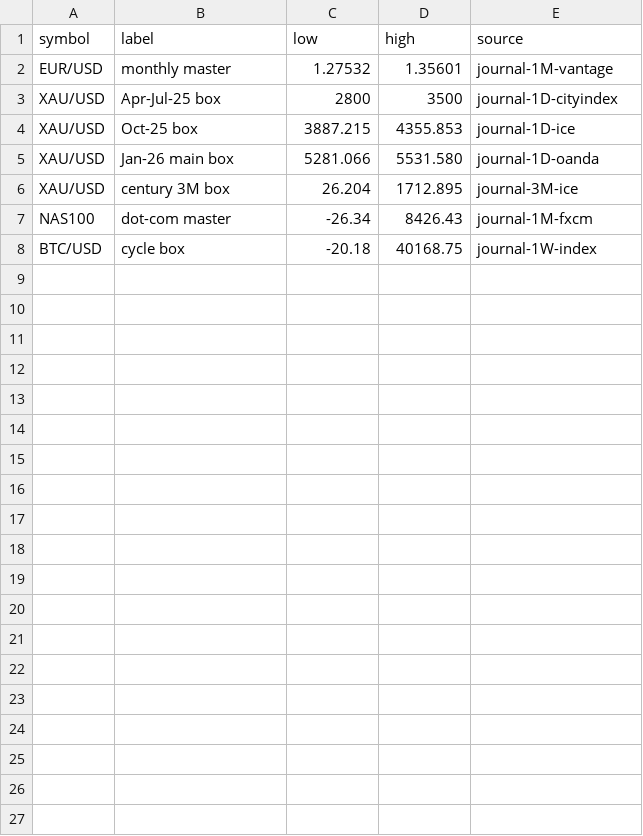
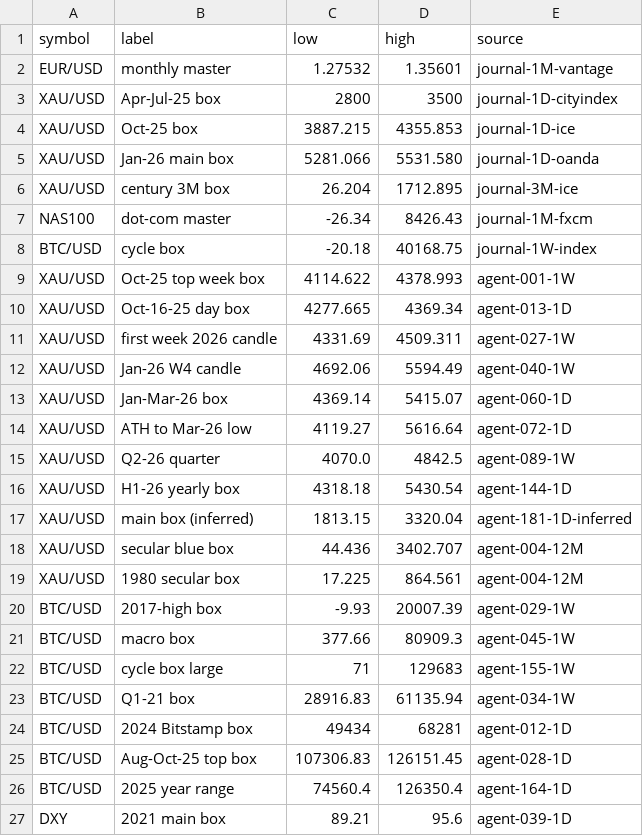
Before and after one commit to wildchance/wildchance-system, a CSV file: data/anchor_boxes.csv, drawn as a sheet; only a part is shown; the diff covers the shown part only.

```diff
--- a/data/anchor_boxes.csv
+++ b/data/anchor_boxes.csv
@@ -8 +8,20 @@ NAS100,dot-com master,-26.34,8426.43,journal-1M-fxcm
 BTC/USD,cycle box,-20.18,40168.75,journal-1W-index
+XAU/USD,Oct-25 top week box,4114.622,4378.993,agent-001-1W
+XAU/USD,Oct-16-25 day box,4277.665,4369.34,agent-013-1D
+XAU/USD,first week 2026 candle,4331.69,4509.311,agent-027-1W
+XAU/USD,Jan-26 W4 candle,4692.06,5594.49,agent-040-1W
+XAU/USD,Jan-Mar-26 box,4369.14,5415.07,agent-060-1D
+XAU/USD,ATH to Mar-26 low,4119.27,5616.64,agent-072-1D
+XAU/USD,Q2-26 quarter,4070.0,4842.5,agent-089-1W
+XAU/USD,H1-26 yearly box,4318.18,5430.54,agent-144-1D
+XAU/USD,main box (inferred),1813.15,3320.04,agent-181-1D-inferred
+XAU/USD,secular blue box,44.436,3402.707,agent-004-12M
+XAU/USD,1980 secular box,17.225,864.561,agent-004-12M
+BTC/USD,2017-high box,-9.93,20007.39,agent-029-1W
+BTC/USD,macro box,377.66,80909.3,agent-045-1W
+BTC/USD,cycle box large,71,129683,agent-155-1W
+BTC/USD,Q1-21 box,28916.83,61135.94,agent-034-1W
+BTC/USD,2024 Bitstamp box,49434,68281,agent-012-1D
+BTC/USD,Aug-Oct-25 top box,107306.83,126151.45,agent-028-1D
+BTC/USD,2025 year range,74560.4,126350.4,agent-164-1D
+DXY,2021 main box,89.21,95.6,agent-039-1D
```
Also changed, not shown: 10 added rows elsewhere in this file, data/yearly_boxes.csv, 1 other file.
